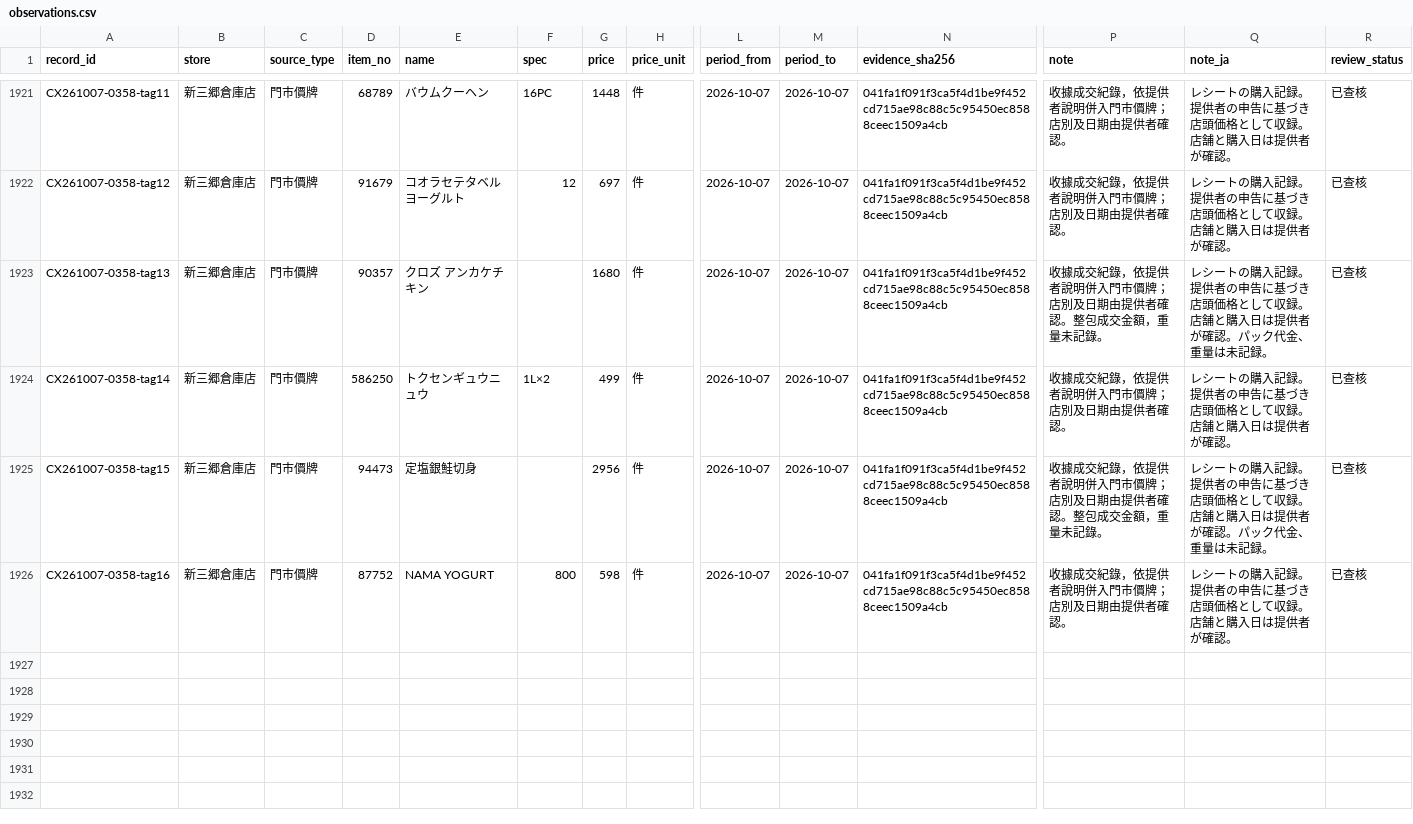
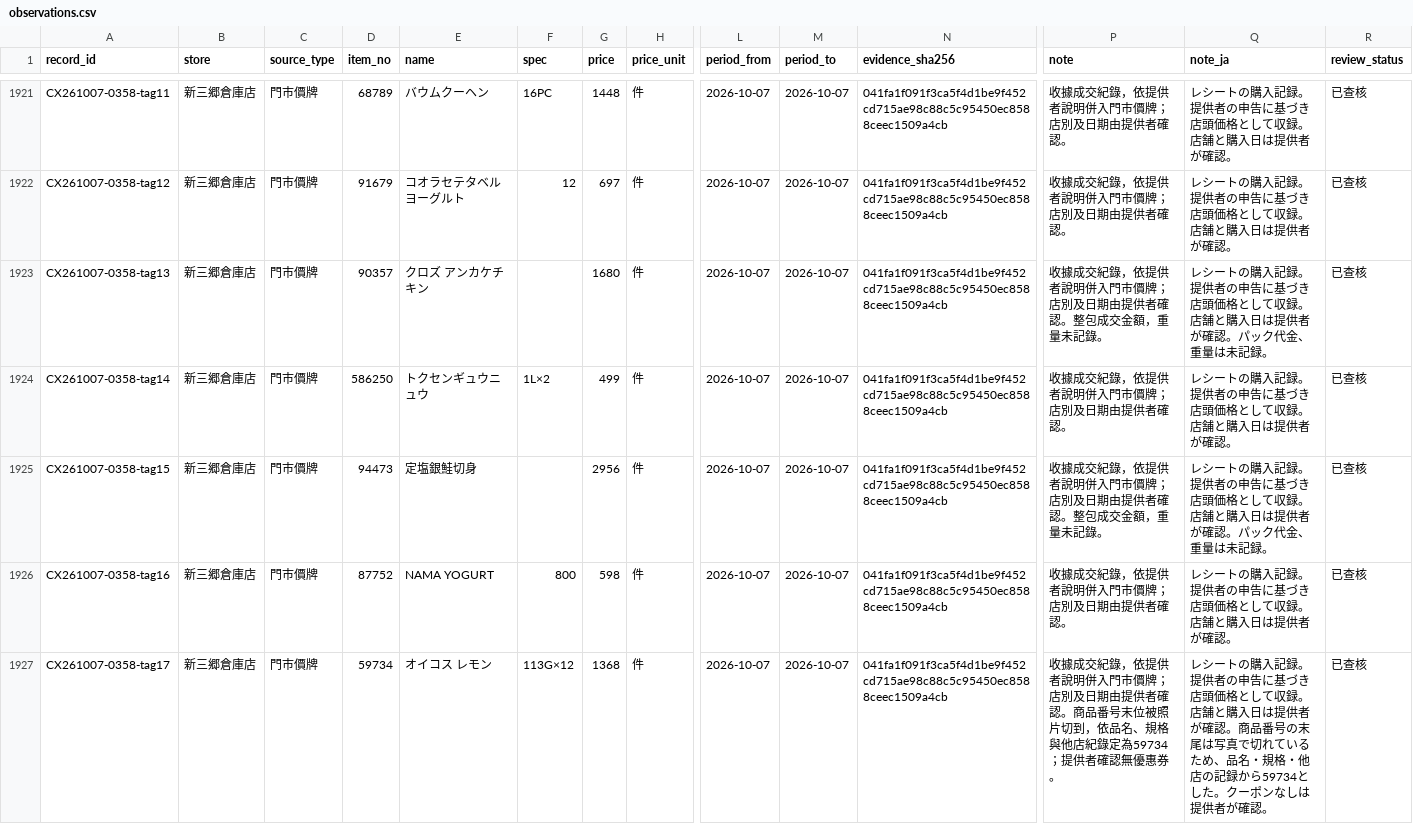
Before and after one commit to iPliny/costco-price-jp, a CSV file: data/observations.csv, drawn as a sheet; only a part is shown, gaps mark what is left out; rows hold the shown columns only; the diff names each change by its address in the sheet, - before the commit and + after, or states it on an @@ line.

```diff
--- a/data/observations.csv
+++ b/data/observations.csv
+row 1927: CX261007-0358-tag17 | 新三郷倉庫店 | 門市價牌 | 59734 | オイコス レモン | 113G×12 | 1368 | 件 | 2026-10-07 | 2026-10-07 | 041fa1f091f3ca5f4d1be9f452cd715ae98c88c5c95450ec8588ceec1509a4cb | 收據成交紀錄，依提供者說明併入門市價牌；店別及日期由提供者確認。商品番号末位被照片切到，依品名、規格與他店紀錄定為59734；提供者確認無優惠券。 | レシートの購入記録。提供者の申告に基づき店頭価格として収録。店舗と購入日は提供者が確認。商品番号の末尾は写真で切れているため、品名・規格・他店の記録から59734とした。クーポンなしは提供者が確認。 | 已查核
```
